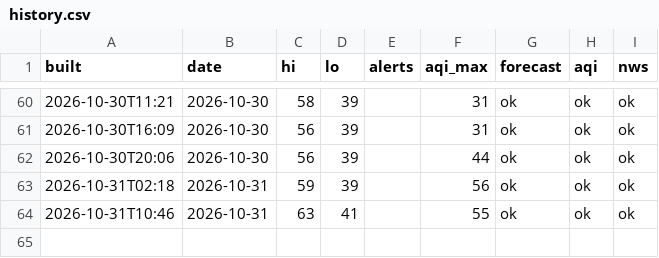
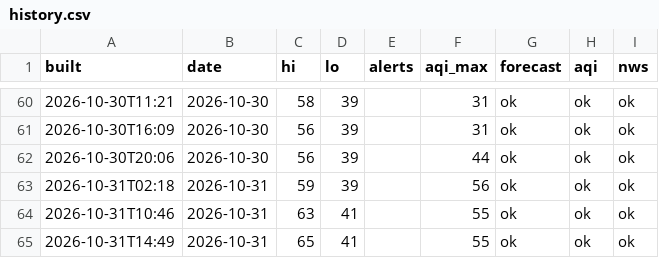
Before and after one commit to pmoto77-bit/kindle-weather-2, a CSV file: data/history.csv, drawn as a sheet; only a part is shown, gaps mark what is left out.

```diff
--- a/data/history.csv
+++ b/data/history.csv
@@ -64 +64,2 @@ built,date,hi,lo,alerts,aqi_max,forecast,aqi,nws
 2026-10-31T10:46,2026-10-31,63,41,,55,ok,ok,ok
+2026-10-31T14:49,2026-10-31,65,41,,55,ok,ok,ok
```
Also changed, not shown: 1 other file.
